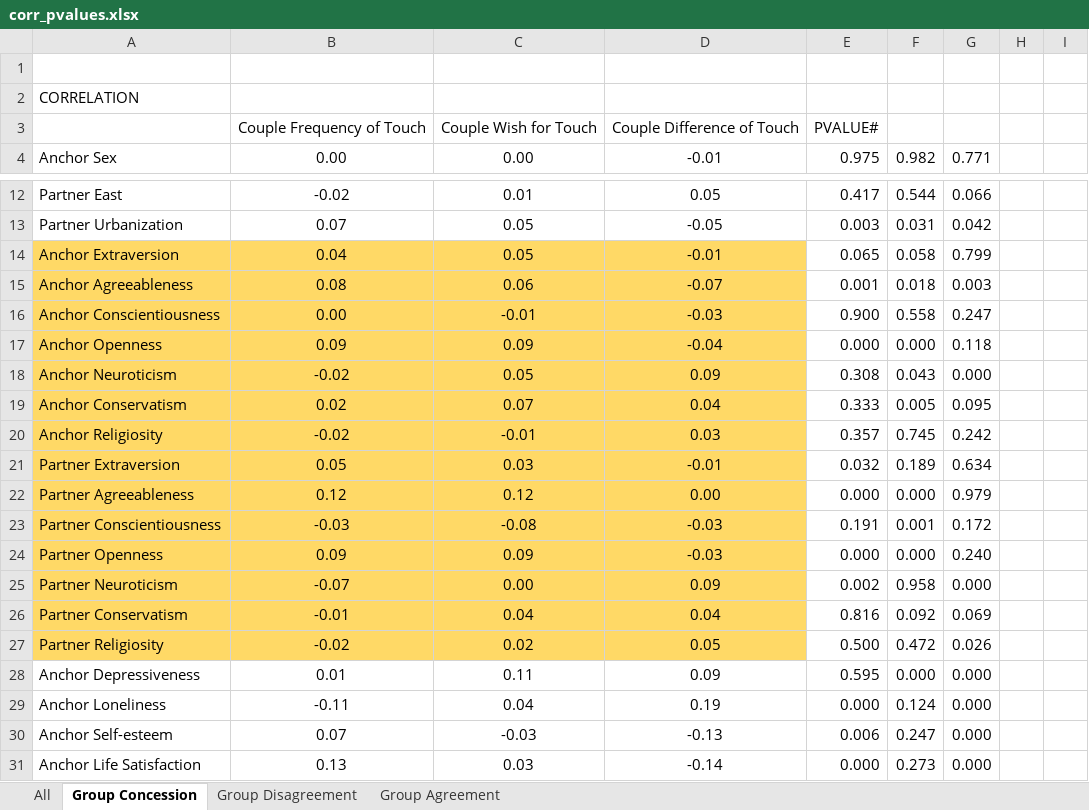
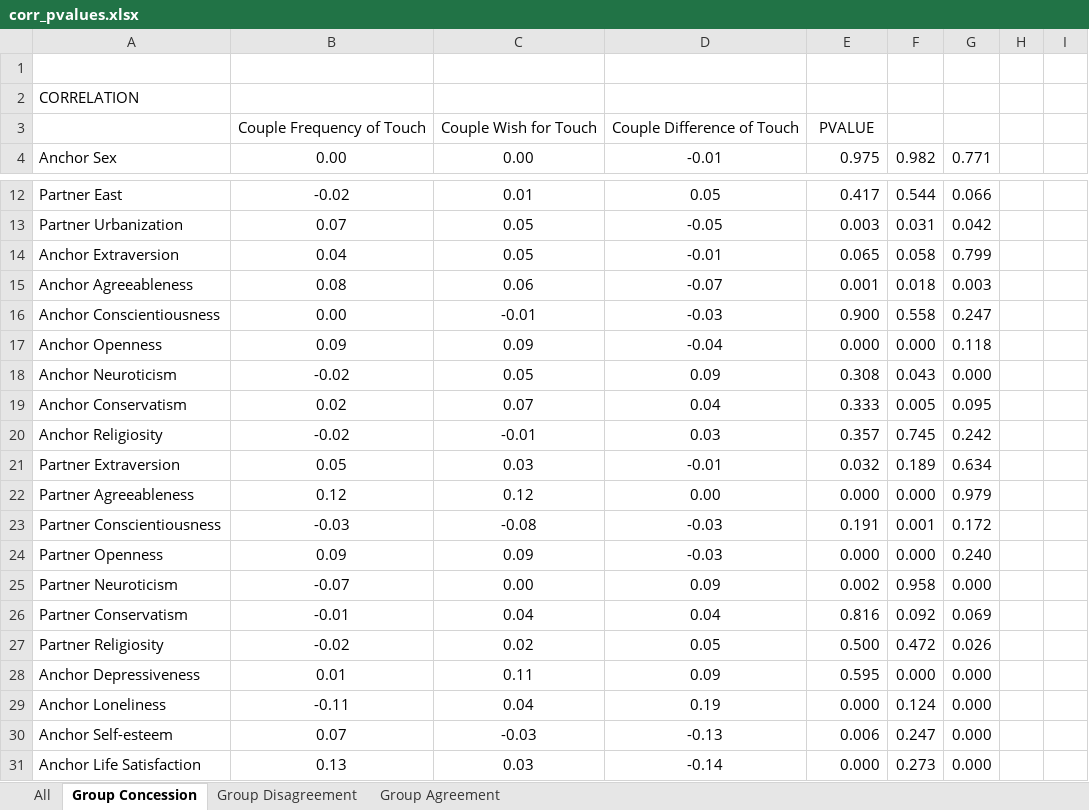
Before and after one commit to EdgardoCS/touchCouples, an Excel workbook: output/corr_pvalues.xlsx, sheet Group Concession, drawn as a sheet; only a part is shown, gaps mark what is left out; values as stored, in another font and other column widths than the file's, no borders; the diff covers the shown part only; the diff names each change by its address in the sheet, - before the commit and + after, or states it on an @@ line.

```diff
--- a/output/corr_pvalues.xlsx (sheet Group Concession)
+++ b/output/corr_pvalues.xlsx (sheet Group Concession)
-E3: PVALUE#
+E3: PVALUE
-A14:D27 fill: #FFD966
+A14:D27 fill: none
```
Also changed, not shown: cell formats elsewhere in this sheet, sheet Group Disagreement, sheet Group Agreement, 18 other files.
